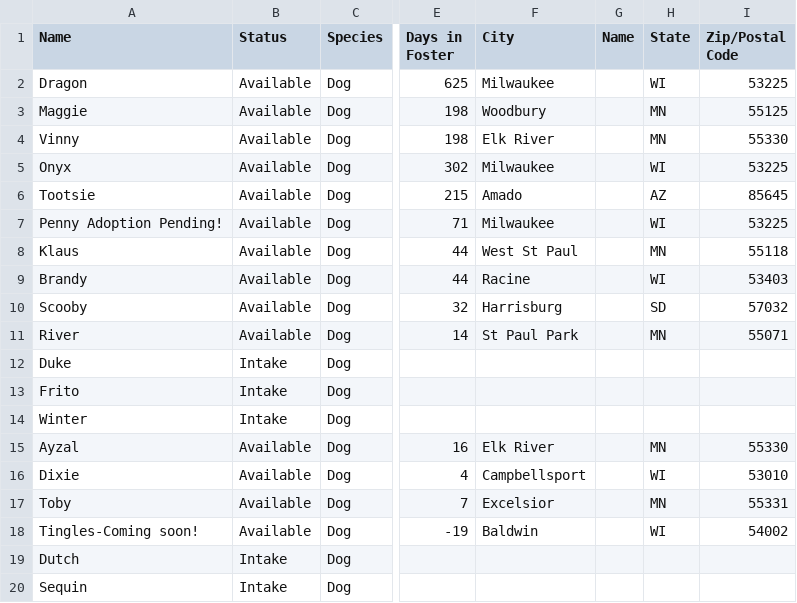
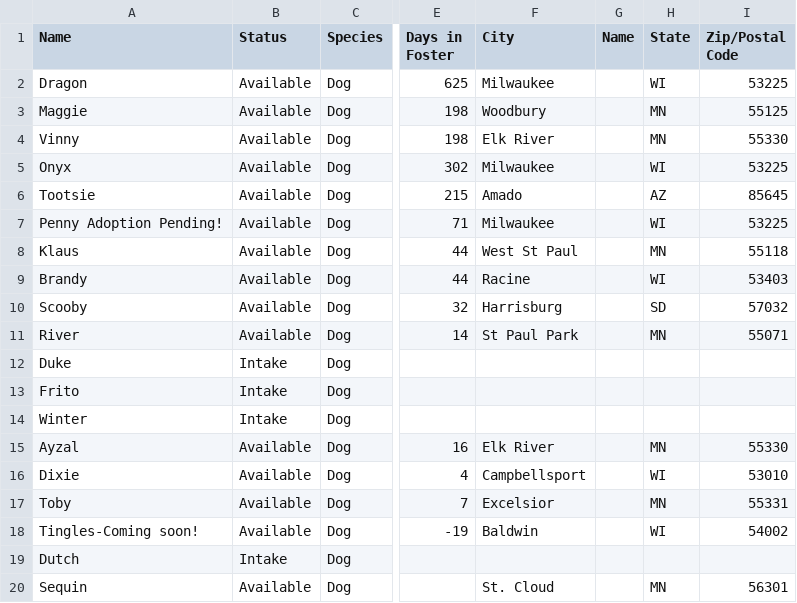
Before and after one commit to UnitedDobermanRescue/UDR, a CSV file: animals.csv, drawn as a sheet; only a part is shown, gaps mark what is left out; the diff names each change by its address in the sheet, - before the commit and + after, or states it on an @@ line.

```diff
--- a/animals.csv
+++ b/animals.csv
-B20 (Status): Intake
+B20 (Status): Available
-F20 (City): (empty)
+F20 (City): St. Cloud
-H20 (State): (empty)
+H20 (State): MN
-I20 (Zip/Postal Code): (empty)
+I20 (Zip/Postal Code): 56301
```
Also changed, not shown: 2 other files.
